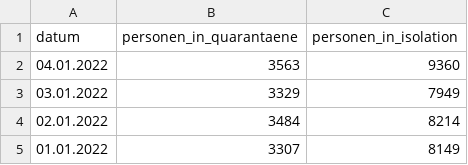
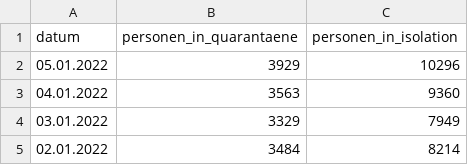
Before and after one commit to openDataBE/covid19Data, a CSV file: contact_tracing.csv, drawn as a sheet; only a part is shown; the shorter side is filled out with more unchanged rows.

Commit message:
Automatic commit of contact_tracing.csv

```diff
--- a/contact_tracing.csv
+++ b/contact_tracing.csv
@@ -1,2 +1,3 @@
 "datum","personen_in_quarantaene","personen_in_isolation"
+"05.01.2022","3929","10296"
 "04.01.2022","3563","9360"
```
